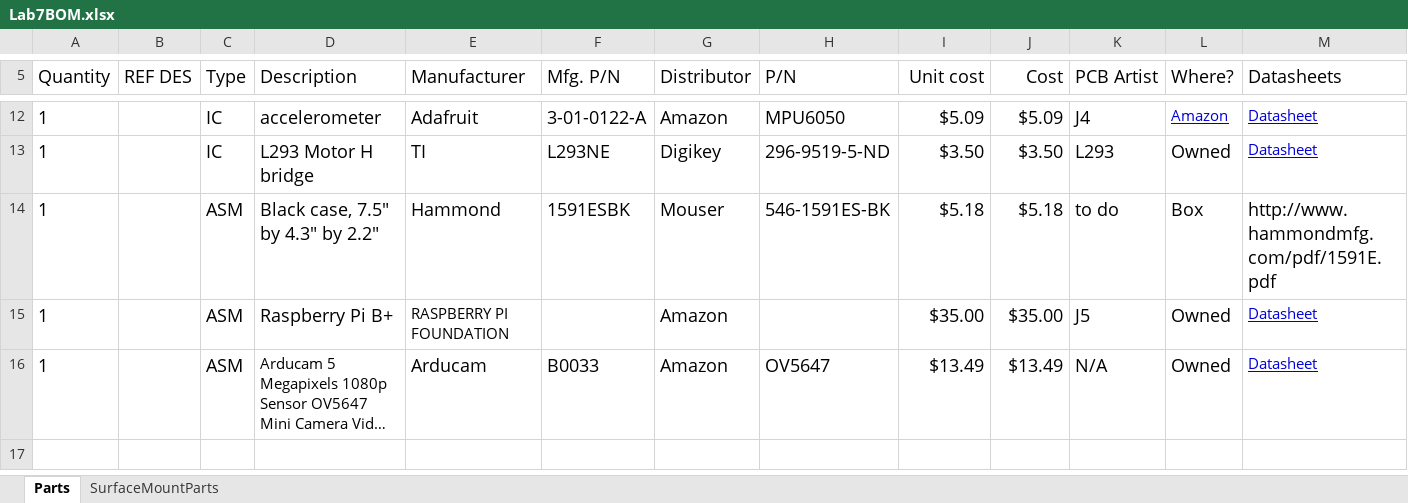
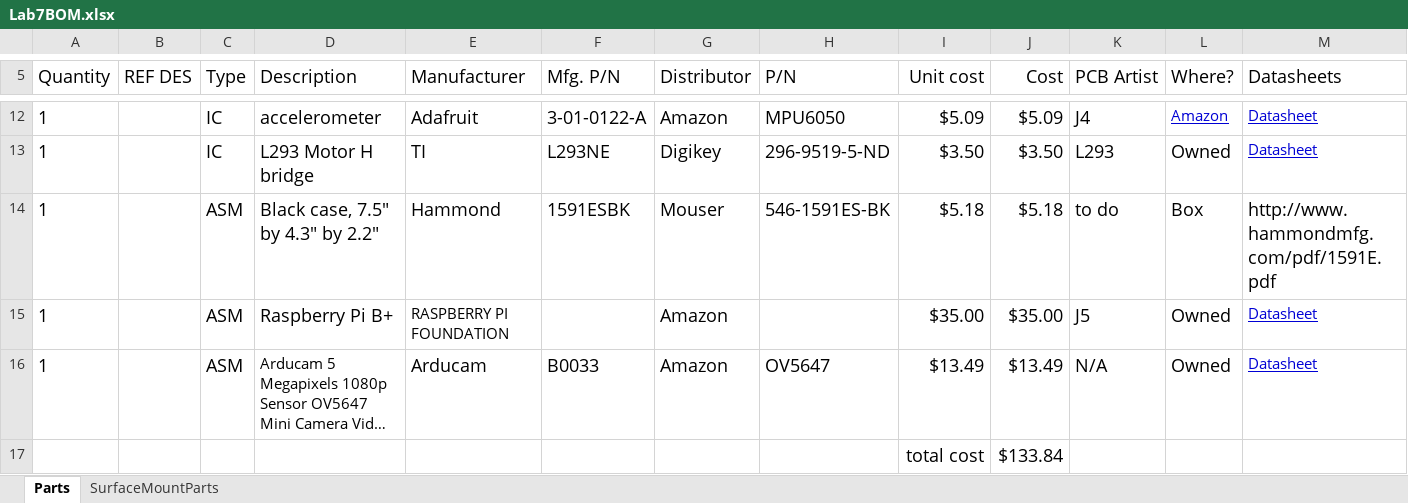
Before and after one commit to danieldiamont/EE445L, an Excel workbook: Lab7/Lab7BOM.xlsx, sheet Parts, drawn as a sheet; only a part is shown, gaps mark what is left out; long unchanged cells end in …; values as stored, in another font and other column widths than the file's, no borders; rows hold the shown columns only; the diff names each change by its address in the sheet, - before the commit and + after, or states it on an @@ line.

```diff
--- a/Lab7/Lab7BOM.xlsx (sheet Parts)
+++ b/Lab7/Lab7BOM.xlsx (sheet Parts)
+row 17:  |  |  |  |  |  |  |  | total cost | $133.84
```
Also changed, not shown: 7 other files.
